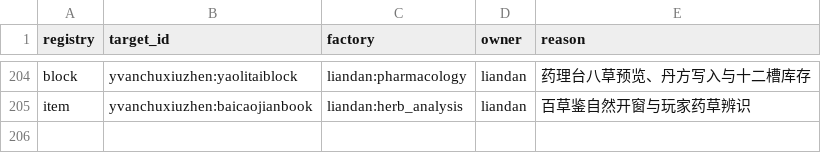
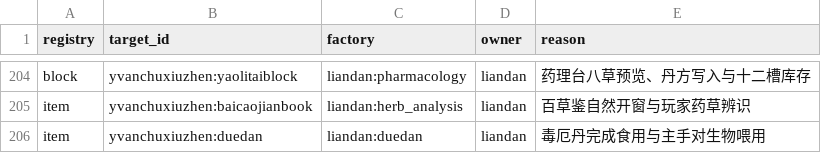
Before and after one commit to Shane77ly/yvanchuxiuzhen-1.21.1, a CSV file: docs/reference/conversion/factory_overrides.csv, drawn as a sheet; only a part is shown, gaps mark what is left out.

```diff
--- a/docs/reference/conversion/factory_overrides.csv
+++ b/docs/reference/conversion/factory_overrides.csv
@@ -205 +205,2 @@ block,yvanchuxiuzhen:yaolitaiblock,liandan:pharmacology,liandan,药理台八草
 item,yvanchuxiuzhen:baicaojianbook,liandan:herb_analysis,liandan,百草鉴自然开窗与玩家药草辨识
+item,yvanchuxiuzhen:duedan,liandan:duedan,liandan,毒厄丹完成食用与主手对生物喂用
```
Also changed, not shown: docs/reference/legacy/inventory/module_dependencies.csv, docs/reference/legacy/inventory/system_coverage.csv, 27 other files.
